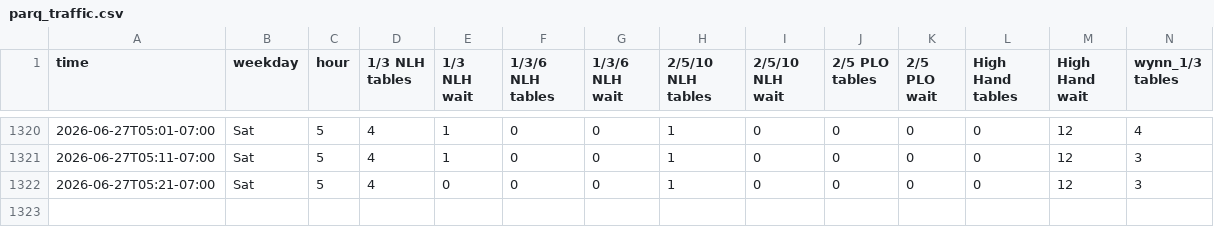
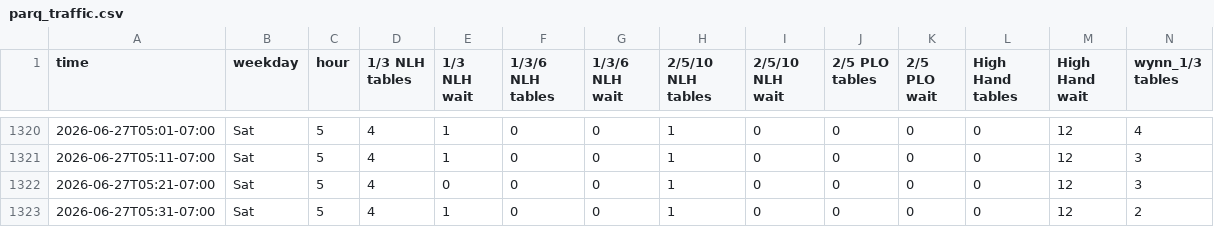
Before and after one commit to YongguanZhou/parq-monitor, a CSV file: parq_traffic.csv, drawn as a sheet; only a part is shown, gaps mark what is left out; rows hold the shown columns only; the diff names each change by its address in the sheet, - before the commit and + after, or states it on an @@ line.

Commit message:
data 2026-06-27T12:31:51Z

```diff
--- a/parq_traffic.csv
+++ b/parq_traffic.csv
+row 1323: 2026-06-27T05:31-07:00 | Sat | 5 | 4 | 1 | 0 | 0 | 1 | 0 | 0 | 0 | 0 | 12 | 2
```
Also changed, not shown: 1 other file.
